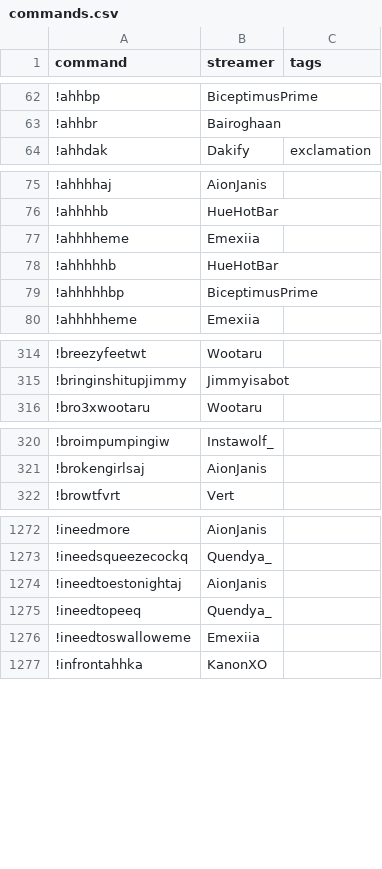
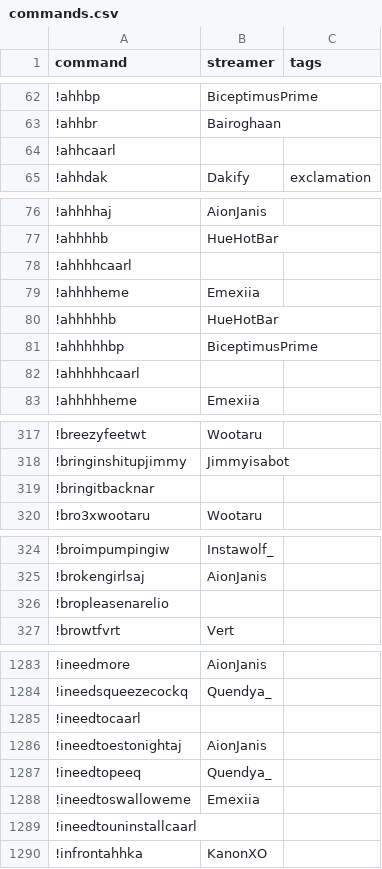
Before and after one commit to aionjanis/aionjanis.github.io, a CSV file: commands.csv, drawn as a sheet; only a part is shown, gaps mark what is left out; the diff covers the shown part only.

Commit message:
Update commands.csv (2026-06-05T15:48:22.795Z)

```diff
--- a/commands.csv
+++ b/commands.csv
@@ -63,2 +63,3 @@ command,streamer,tags
 !ahhbr,Bairoghaan,
+!ahhcaarl,,
 !ahhdak,Dakify,exclamation
@@ -76,2 +77,3 @@ command,streamer,tags
 !ahhhhb,HueHotBar,
+!ahhhhcaarl,,
 !ahhhheme,Emexiia,
@@ -79,2 +81,3 @@ command,streamer,tags
 !ahhhhhbp,BiceptimusPrime,
+!ahhhhhcaarl,,
 !ahhhhheme,Emexiia,
@@ -315,2 +318,3 @@ command,streamer,tags
 !bringinshitupjimmy,Jimmyisabot,
+!bringitbacknar,,
 !bro3xwootaru,Wootaru,
@@ -321,2 +325,3 @@ command,streamer,tags
 !brokengirlsaj,AionJanis,
+!bropleasenarelio,,
 !browtfvrt,Vert,
@@ -1273,2 +1284,3 @@ command,streamer,tags
 !ineedsqueezecockq,Quendya_,
+!ineedtocaarl,,
 !ineedtoestonightaj,AionJanis,
@@ -1276,2 +1288,3 @@ command,streamer,tags
 !ineedtoswalloweme,Emexiia,
+!ineedtouninstallcaarl,,
 !infrontahhka,KanonXO,
```
Also changed, not shown: 8 added rows elsewhere in this file.
